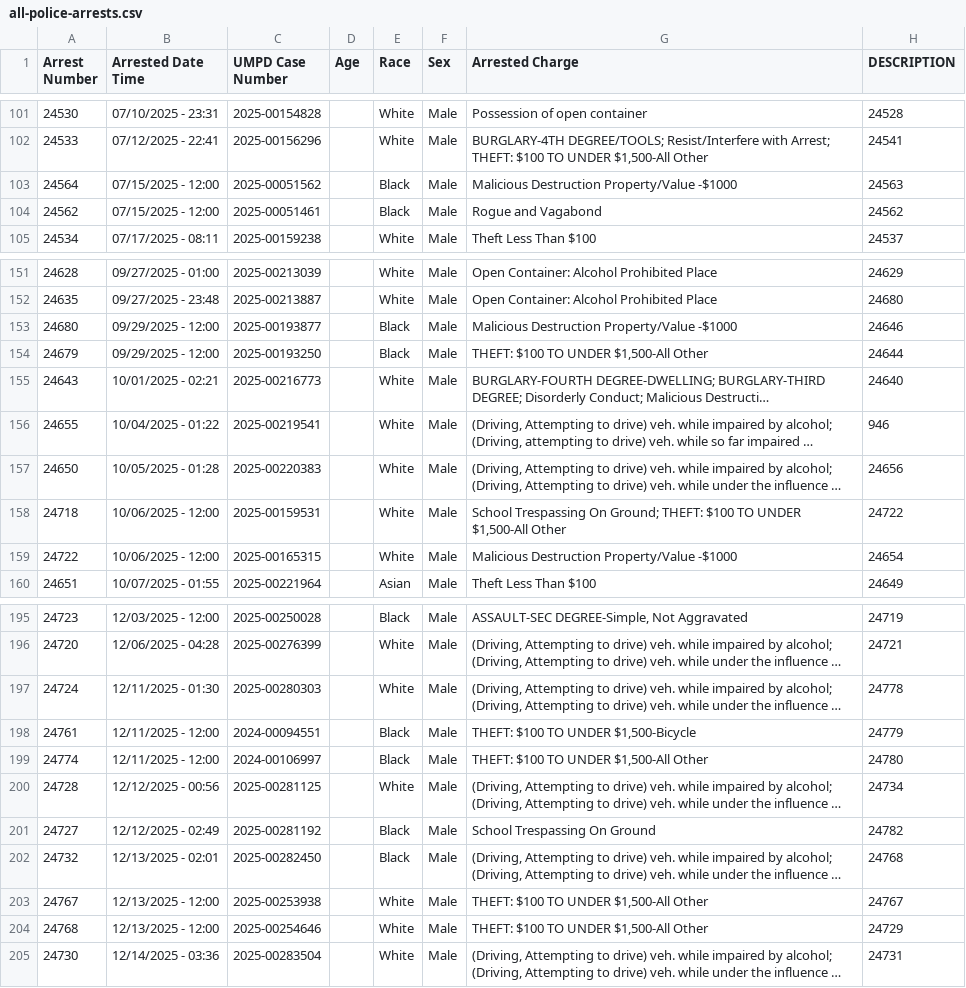
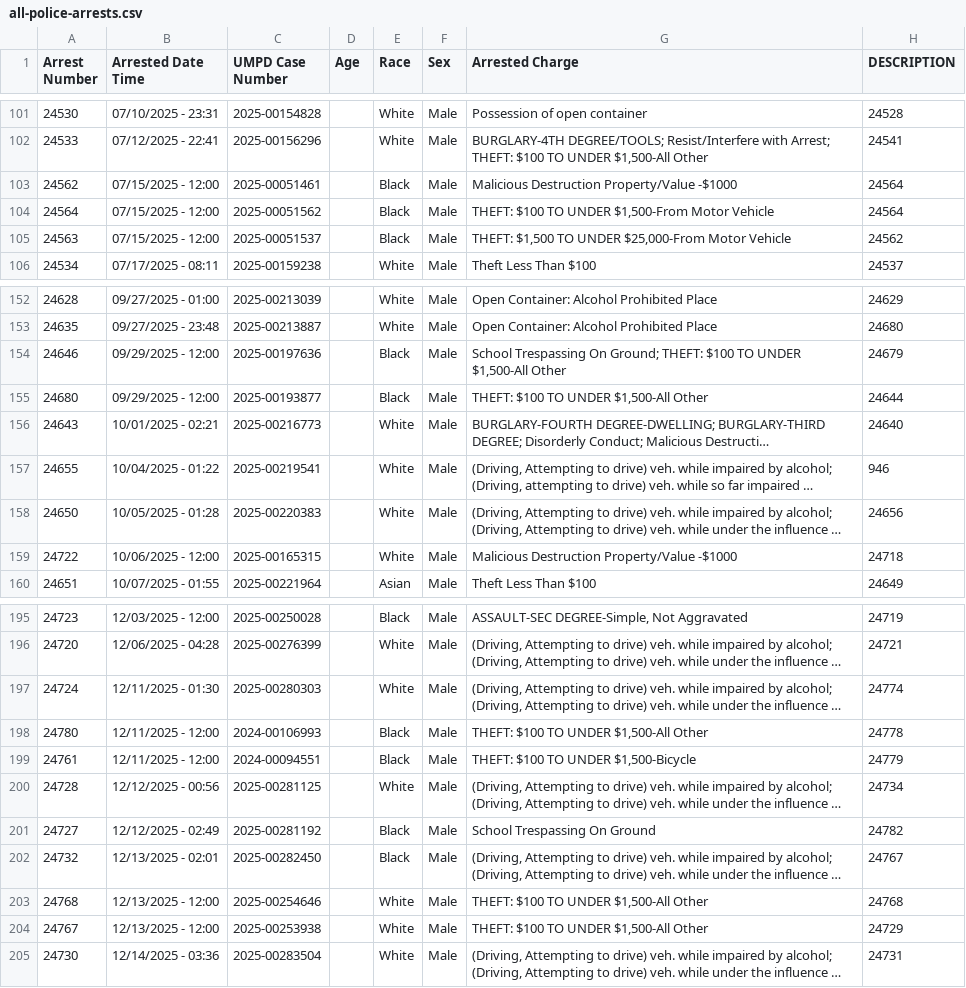
Before and after one commit to dwillis/umpd-logs, a CSV file: data/all-police-arrests.csv, drawn as a sheet; only a part is shown, gaps mark what is left out; long unchanged cells end in …; removed rows and columns are numbered as before the commit, all else as after; the diff covers the shown part only; the diff names each change by its address in the sheet, - before the commit and + after, or states it on an @@ line.

```diff
--- a/data/all-police-arrests.csv
+++ b/data/all-police-arrests.csv
+row 103: 24562 | 07/15/2025 - 12:00 | 2025-00051461 |  | Black | Male | Malicious Destruction Property/Value -$1000 | 24564
-G104 (Arrested Charge): Malicious Destruction Property/Value -$1000
+G104 (Arrested Charge): THEFT: $100 TO UNDER $1,500-From Motor Vehicle
-H104 (DESCRIPTION): 24563
+H104 (DESCRIPTION): 24564
-A105 (Arrest Number): 24562
+A105 (Arrest Number): 24563
-C105 (UMPD Case Number): 2025-00051461
+C105 (UMPD Case Number): 2025-00051537
-G105 (Arrested Charge): Rogue and Vagabond
+G105 (Arrested Charge): THEFT: $1,500 TO UNDER $25,000-From Motor Vehicle
+row 154: 24646 | 09/29/2025 - 12:00 | 2025-00197636 |  | Black | Male | School Trespassing On Ground; THEFT: $100 TO UNDER $1,500-All Other | 24679
-G155 (Arrested Charge): Malicious Destruction Property/Value -$1000
+G155 (Arrested Charge): THEFT: $100 TO UNDER $1,500-All Other
-H155 (DESCRIPTION): 24646
+H155 (DESCRIPTION): 24644
@@ row 154 moved to row 383: 24679 @@
@@ row 158 moved to row 384: 24718 @@
-H159 (DESCRIPTION): 24654
+H159 (DESCRIPTION): 24718
-H197 (DESCRIPTION): 24778
+H197 (DESCRIPTION): 24774
@@ row 398 moved to row 198: 24780 @@
@@ row 199 moved to row 386: 24774 @@
-H202 (DESCRIPTION): 24768
+H202 (DESCRIPTION): 24767
-row 203: 24767 | 12/13/2025 - 12:00 | 2025-00253938 |  | White | Male | THEFT: $100 TO UNDER $1,500-All Other | 24767
-H203 (DESCRIPTION): 24729
+H203 (DESCRIPTION): 24768
+row 204: 24767 | 12/13/2025 - 12:00 | 2025-00253938 |  | White | Male | THEFT: $100 TO UNDER $1,500-All Other | 24729
```
Also changed, not shown: 3 added rows, 3 removed rows, 17 moved rows and 11 edited cells elsewhere in this file, data/new_cases.csv, 2 other files.
